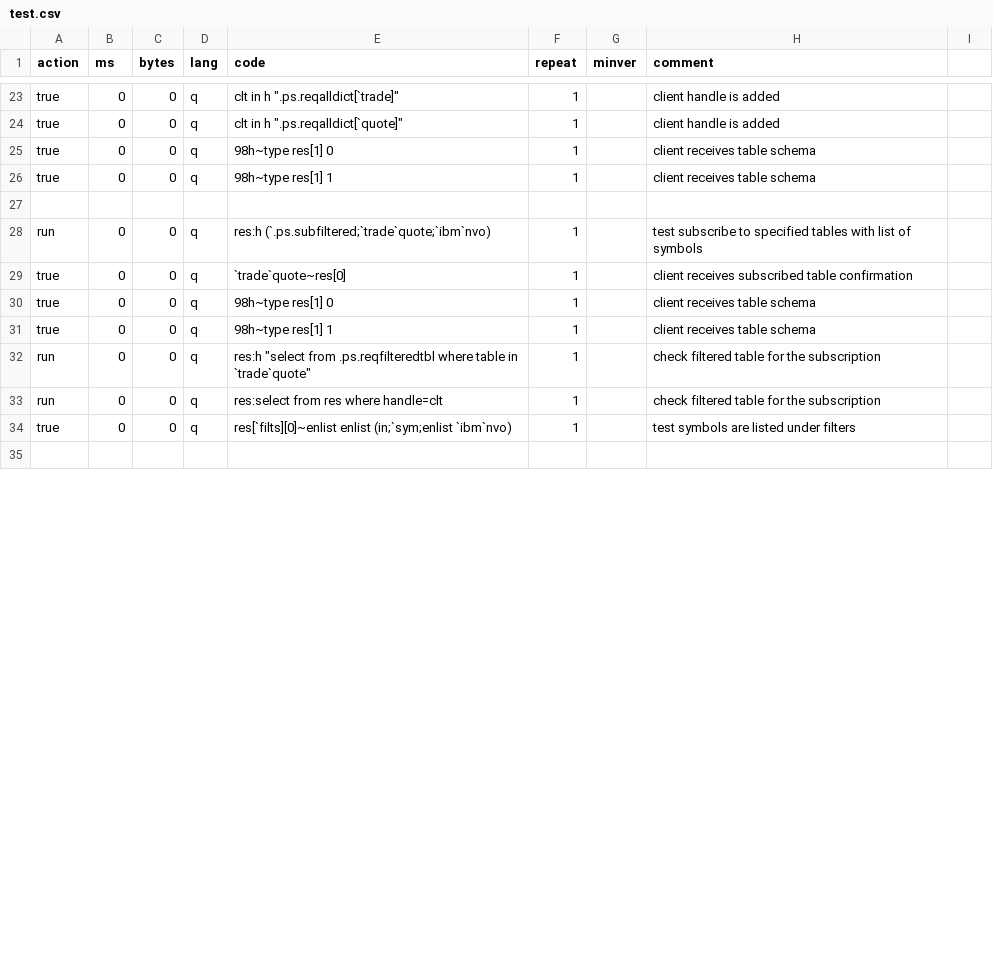
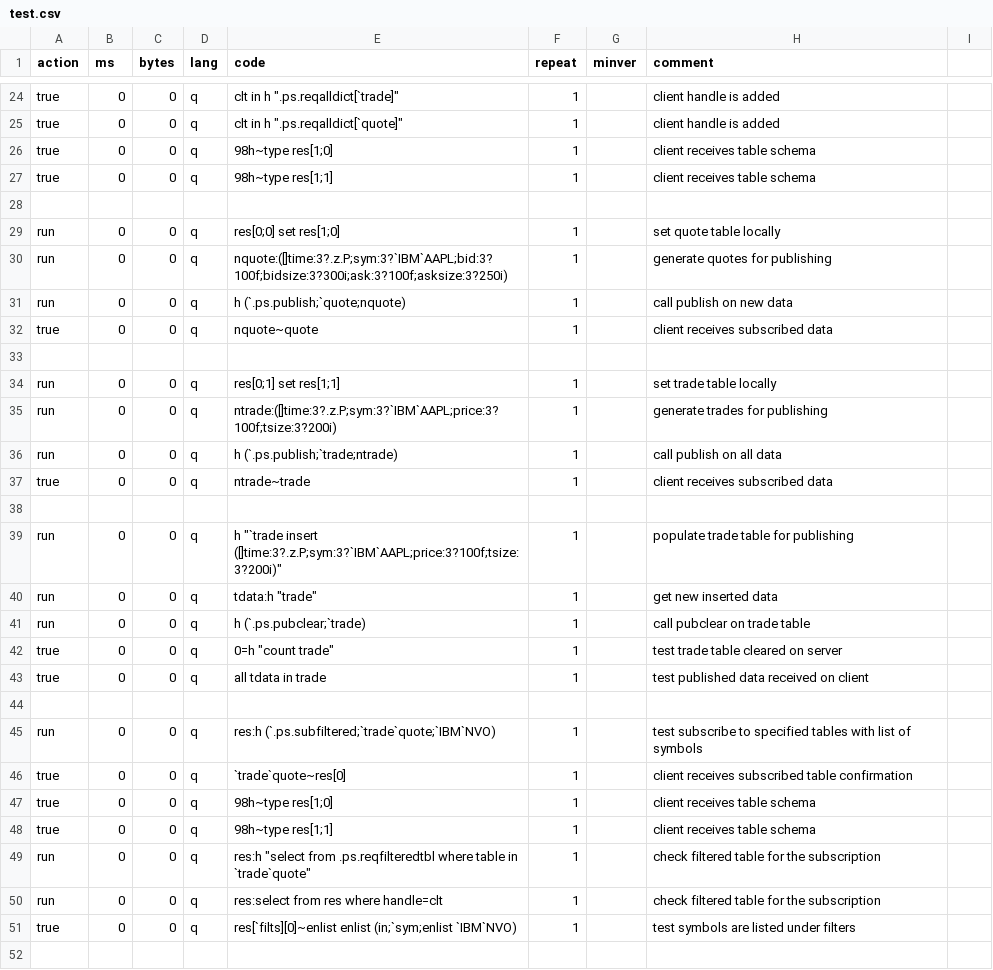
Before and after one commit to DataIntellectTech/kdbx-modules, a CSV file: ps/test.csv, drawn as a sheet; only a part is shown, gaps mark what is left out; the diff covers the shown part only.

Commit message:
added k4 unittesting for publish/pubclear functions, all passed locally

```diff
--- a/ps/test.csv
+++ b/ps/test.csv
@@ -24,12 +25,28 @@ true,0,0,q,clt in h ".ps.reqalldict[`trade]",1,,client handle is added
 true,0,0,q,clt in h ".ps.reqalldict[`quote]",1,,client handle is added
-true,0,0,q,98h~type res[1] 0,1,,client receives table schema
-true,0,0,q,98h~type res[1] 1,1,,client receives table schema
+true,0,0,q,98h~type res[1;0],1,,client receives table schema
+true,0,0,q,98h~type res[1;1],1,,client receives table schema
 
-run,0,0,q,res:h (`.ps.subfiltered;`trade`quote;`ibm`nvo),1,,test subscribe to specified tables with list of symbols
+run,0,0,q,res[0;0] set res[1;0],1,,set quote table locally
+run,0,0,q,nquote:([]time:3?.z.P;sym:3?`IBM`AAPL;bid:3?100f;bidsize:3?300i;ask:3?100f;asksize:3?250i),1,,generate quotes for publishing
+run,0,0,q,h (`.ps.publish;`quote;nquote),1,,call publish on new data
+true,0,0,q,nquote~quote,1,,client receives subscribed data
+
+run,0,0,q,res[0;1] set res[1;1],1,,set trade table locally
+run,0,0,q,ntrade:([]time:3?.z.P;sym:3?`IBM`AAPL;price:3?100f;tsize:3?200i),1,,generate trades for publishing
+run,0,0,q,h (`.ps.publish;`trade;ntrade),1,,call publish on all data
+true,0,0,q,ntrade~trade,1,,client receives subscribed data
+
+run,0,0,q,h "`trade insert ([]time:3?.z.P;sym:3?`IBM`AAPL;price:3?100f;tsize:3?200i)",1,,populate trade table for publishing
+run,0,0,q,tdata:h "trade",1,,get new inserted data
+run,0,0,q,h (`.ps.pubclear;`trade),1,,call pubclear on trade table
+true,0,0,q,0=h "count trade",1,,test trade table cleared on server
+true,0,0,q,all tdata in trade,1,,test published data received on client
+
+run,0,0,q,res:h (`.ps.subfiltered;`trade`quote;`IBM`NVO),1,,test subscribe to specified tables with list of symbols
 true,0,0,q,`trade`quote~res[0],1,,client receives subscribed table confirmation
-true,0,0,q,98h~type res[1] 0,1,,client receives table schema
-true,0,0,q,98h~type res[1] 1,1,,client receives table schema
+true,0,0,q,98h~type res[1;0],1,,client receives table schema
+true,0,0,q,98h~type res[1;1],1,,client receives table schema
 run,0,0,q,res:h "select from .ps.reqfilteredtbl where table in `trade`quote",1,,check filtered table for the subscription
 run,0,0,q,res:select from res where handle=clt,1,,check filtered table for the subscription
-true,0,0,q,res[`filts][0]~enlist enlist (in;`sym;enlist `ibm`nvo),1,, test symbols are listed under filters
+true,0,0,q,res[`filts][0]~enlist enlist (in;`sym;enlist `IBM`NVO),1,, test symbols are listed under filters
 
```
Also changed, not shown: 15 added rows and 8 edited cells elsewhere in this file.
